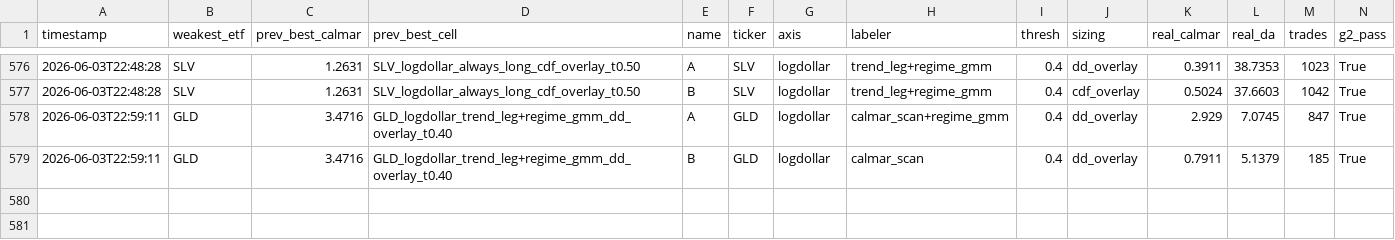
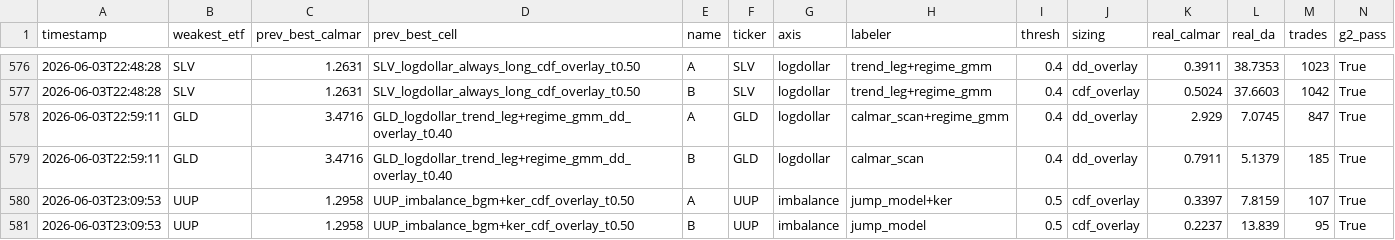
Before and after one commit to victor000000/quant-autoresearch, a CSV file: autoresearch/results/round_results.csv, drawn as a sheet; only a part is shown, gaps mark what is left out; rows hold the shown columns only; the diff names each change by its address in the sheet, - before the commit and + after, or states it on an @@ line.

Commit message:
jump_model race on UUP: VALID (trains clean, no timeout, val_auc 0.82) but DISCARD (0.34 << bgm 1.30). The Statistical Jump Model's PERSISTENT regimes are predictable (high val_auc) but NOT profitable: bgm's memoryless distributional clustering of forward returns captures UUP's order-flow regime oscillation better than jump_model's persistence penalty. Mechanistic finding: persistence is not the dollar regime's key property (distributional shape is). Session: 4 methods built, 1 edge (trend_leg). jump_model registered/reusable.

```diff
--- a/autoresearch/results/round_results.csv
+++ b/autoresearch/results/round_results.csv
+row 580: 2026-06-03T23:09:53 | UUP | 1.2958 | UUP_imbalance_bgm+ker_cdf_overlay_t0.50 | A | UUP | imbalance | jump_model+ker | 0.5 | cdf_overlay | 0.3397 | 7.8159 | 107 | True
+row 581: 2026-06-03T23:09:53 | UUP | 1.2958 | UUP_imbalance_bgm+ker_cdf_overlay_t0.50 | B | UUP | imbalance | jump_model | 0.5 | cdf_overlay | 0.2237 | 13.839 | 95 | True
```
Also changed, not shown: 3 other files.
